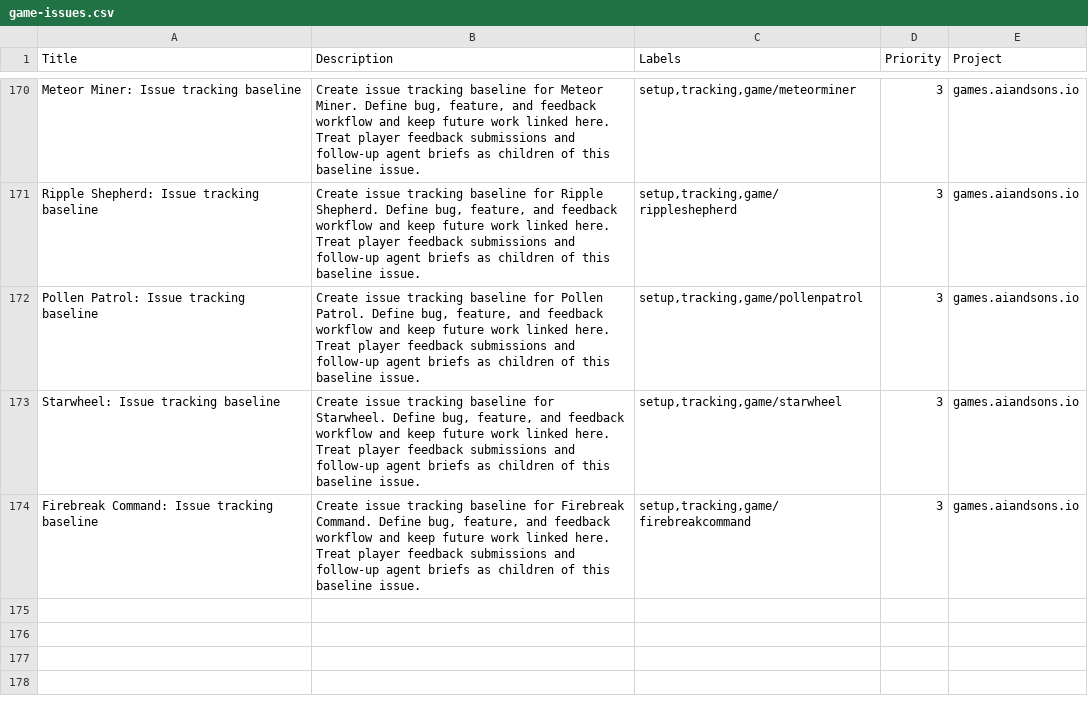
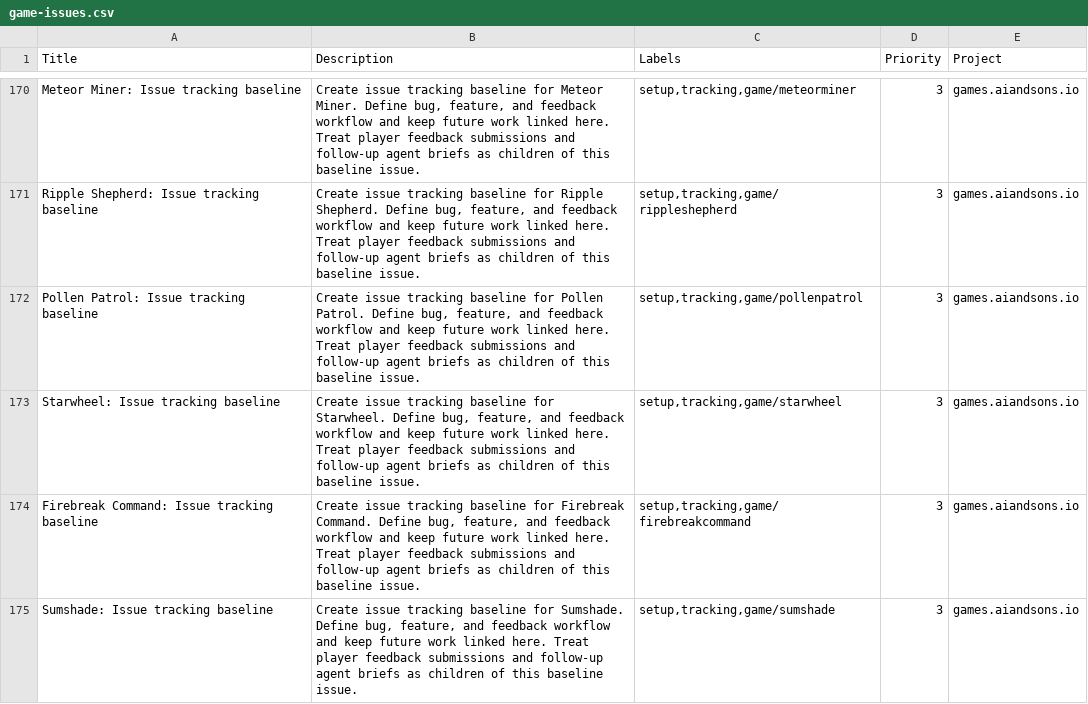
Before and after one commit to LEnc95/games.aiandsons.io, a CSV file: linear/game-issues.csv, drawn as a sheet; only a part is shown, gaps mark what is left out; the diff names each change by its address in the sheet, - before the commit and + after, or states it on an @@ line.

Commit message:
Add Sumshade daily game (#239)
Add five unique weighted-sum logic boards with keyboard, pointer, and touch play, deterministic stepping, complete terminal outcome reporting, feedback, and rendered paper themes.

Register the 2026-07-30 content contract and regenerate discovery, SEO, sitemap, OG, and Linear seed metadata.

Validated with the supplied Playwright client, focused desktop/mobile scenarios, visual screenshot review, maintenance/preflight, telemetry, feedback, shop, social, and diff gates.

```diff
--- a/linear/game-issues.csv
+++ b/linear/game-issues.csv
+row 175: Sumshade: Issue tracking baseline | Create issue tracking baseline for Sumshade. Define bug, feature, and feedback workflow and keep future work linked here. Treat player feedback submissions and follow-up agent briefs as children of this baseline issue. | setup,tracking,game/sumshade | 3 | games.aiandsons.io
```
Also changed, not shown: 10 other files.
